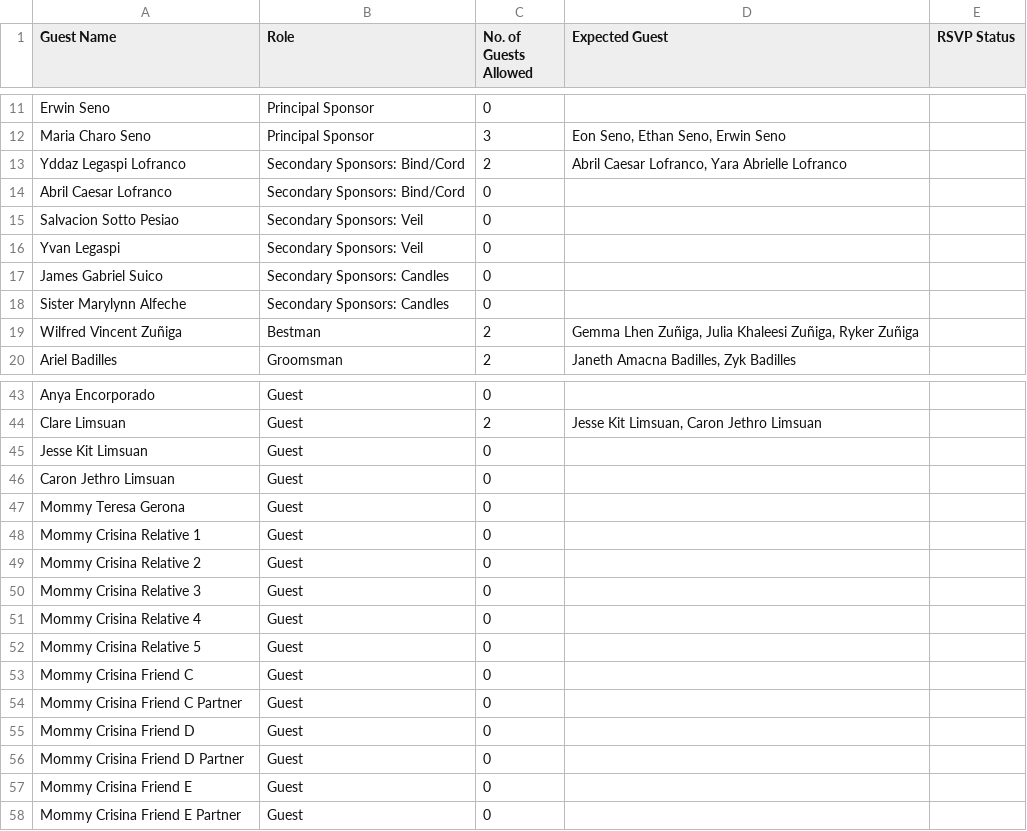
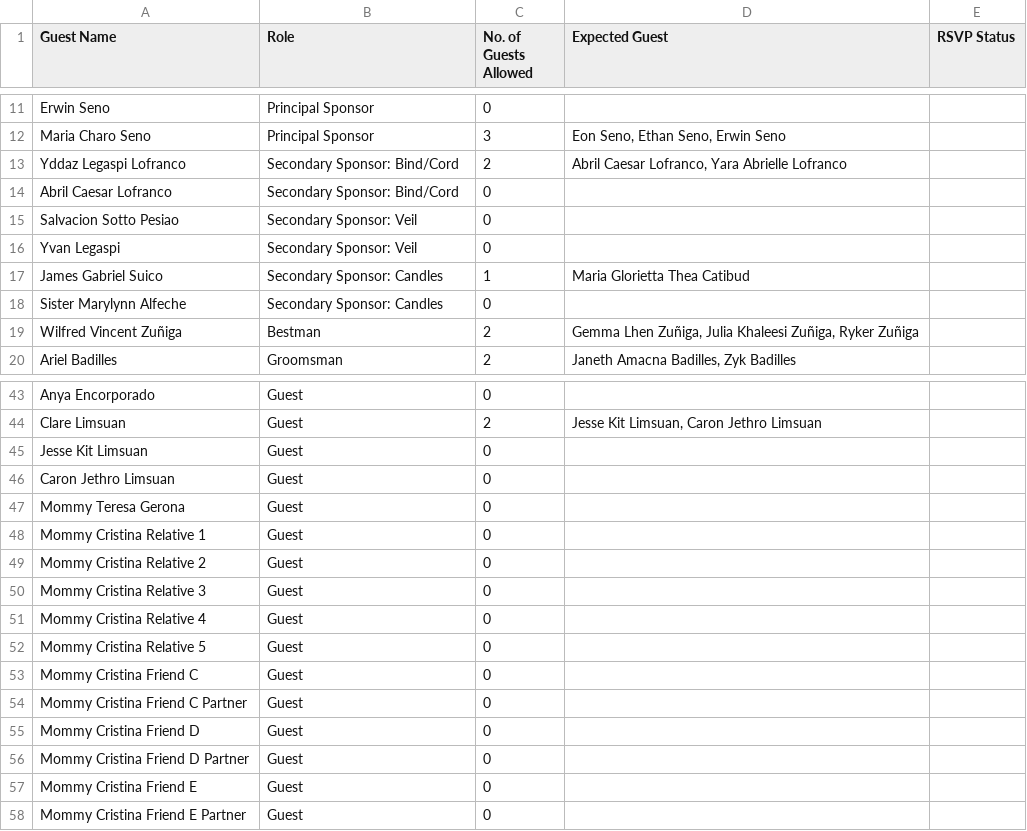
Before and after one commit to YulandElyza/8.8.2026, a CSV file: rsvplist.csv, drawn as a sheet; only a part is shown, gaps mark what is left out.

Commit message:
Add files via upload

```diff
--- a/rsvplist.csv
+++ b/rsvplist.csv
@@ -12,8 +12,8 @@ Erwin Seno,Principal Sponsor,0,,
 Maria Charo Seno,Principal Sponsor,3,"Eon Seno, Ethan Seno, Erwin Seno",
-Yddaz Legaspi Lofranco,Secondary Sponsors: Bind/Cord,2,"Abril Caesar Lofranco, Yara Abrielle Lofranco",
-Abril Caesar Lofranco,Secondary Sponsors: Bind/Cord,0,,
-Salvacion Sotto Pesiao,Secondary Sponsors: Veil,0,,
-Yvan Legaspi,Secondary Sponsors: Veil,0,,
-James Gabriel Suico,Secondary Sponsors: Candles,0,,
-Sister Marylynn Alfeche,Secondary Sponsors: Candles,0,,
+Yddaz Legaspi Lofranco,Secondary Sponsor: Bind/Cord,2,"Abril Caesar Lofranco, Yara Abrielle Lofranco",
+Abril Caesar Lofranco,Secondary Sponsor: Bind/Cord,0,,
+Salvacion Sotto Pesiao,Secondary Sponsor: Veil,0,,
+Yvan Legaspi,Secondary Sponsor: Veil,0,,
+James Gabriel Suico,Secondary Sponsor: Candles,1,Maria Glorietta Thea Catibud,
+Sister Marylynn Alfeche,Secondary Sponsor: Candles,0,,
 Wilfred Vincent Zuñiga,Bestman,2,"Gemma Lhen Zuñiga, Julia Khaleesi Zuñiga, Ryker Zuñiga",
@@ -47,12 +47,12 @@ Caron Jethro Limsuan,Guest,0,,
 Mommy Teresa Gerona,Guest,0,,
-Mommy Crisina Relative 1,Guest,0,,
-Mommy Crisina Relative 2,Guest,0,,
-Mommy Crisina Relative 3,Guest,0,,
-Mommy Crisina Relative 4,Guest,0,,
-Mommy Crisina Relative 5,Guest,0,,
-Mommy Crisina Friend C,Guest,0,,
-Mommy Crisina Friend C Partner,Guest,0,,
-Mommy Crisina Friend D,Guest,0,,
-Mommy Crisina Friend D Partner,Guest,0,,
-Mommy Crisina Friend E,Guest,0,,
-Mommy Crisina Friend E Partner,Guest,0,,
+Mommy Cristina Relative 1,Guest,0,,
+Mommy Cristina Relative 2,Guest,0,,
+Mommy Cristina Relative 3,Guest,0,,
+Mommy Cristina Relative 4,Guest,0,,
+Mommy Cristina Relative 5,Guest,0,,
+Mommy Cristina Friend C,Guest,0,,
+Mommy Cristina Friend C Partner,Guest,0,,
+Mommy Cristina Friend D,Guest,0,,
+Mommy Cristina Friend D Partner,Guest,0,,
+Mommy Cristina Friend E,Guest,0,,
+Mommy Cristina Friend E Partner,Guest,0,,
```
